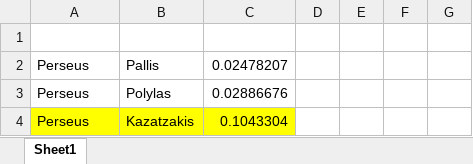
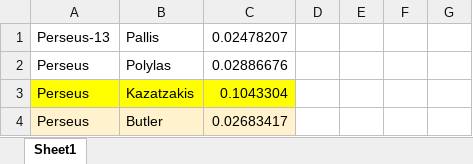
Before and after one commit to peithous/homer_lda, an Excel workbook: pairwise_HD.xlsx, sheet Sheet1, drawn as a sheet; only a part is shown; the shorter side is filled out with more unchanged rows; values as stored, in another font and other column widths than the file's, no borders; charts and pictures not drawn; removed rows and columns are numbered as before the commit, all else as after; the diff covers the shown part only; the diff names each change by its address in the sheet, - before the commit and + after, or states it on an @@ line.

```diff
--- a/pairwise_HD.xlsx (sheet Sheet1)
+++ b/pairwise_HD.xlsx (sheet Sheet1)
-row 1: (empty)
-A1: Perseus
+A1: Perseus-13
```
Also changed, not shown: 60 added rows elsewhere in this sheet, charts or pictures.
